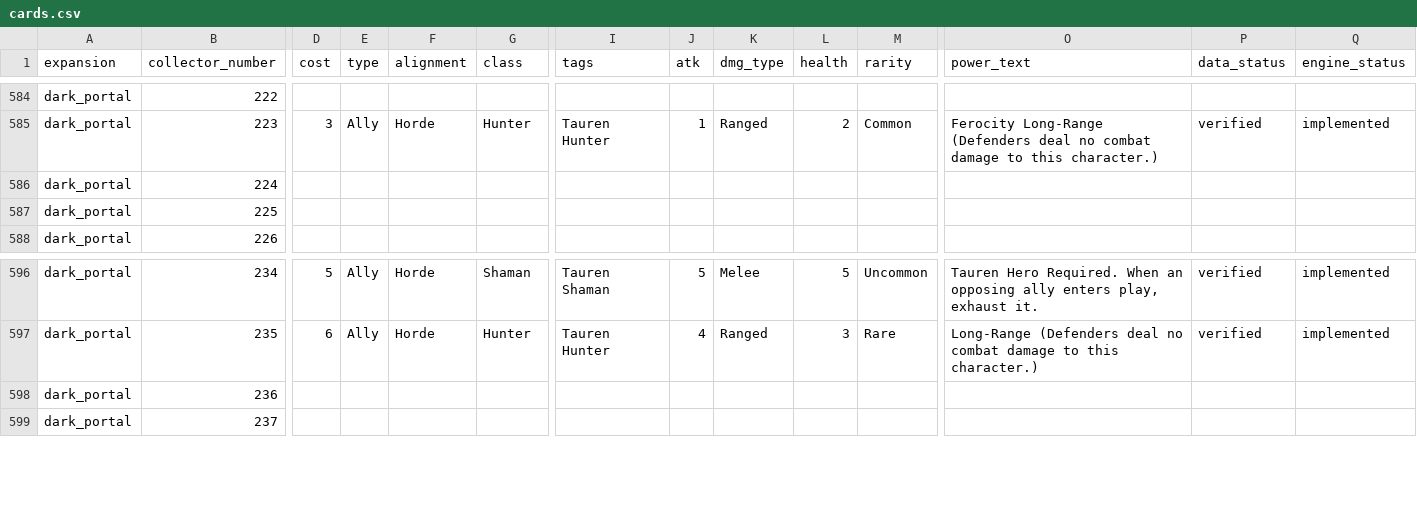
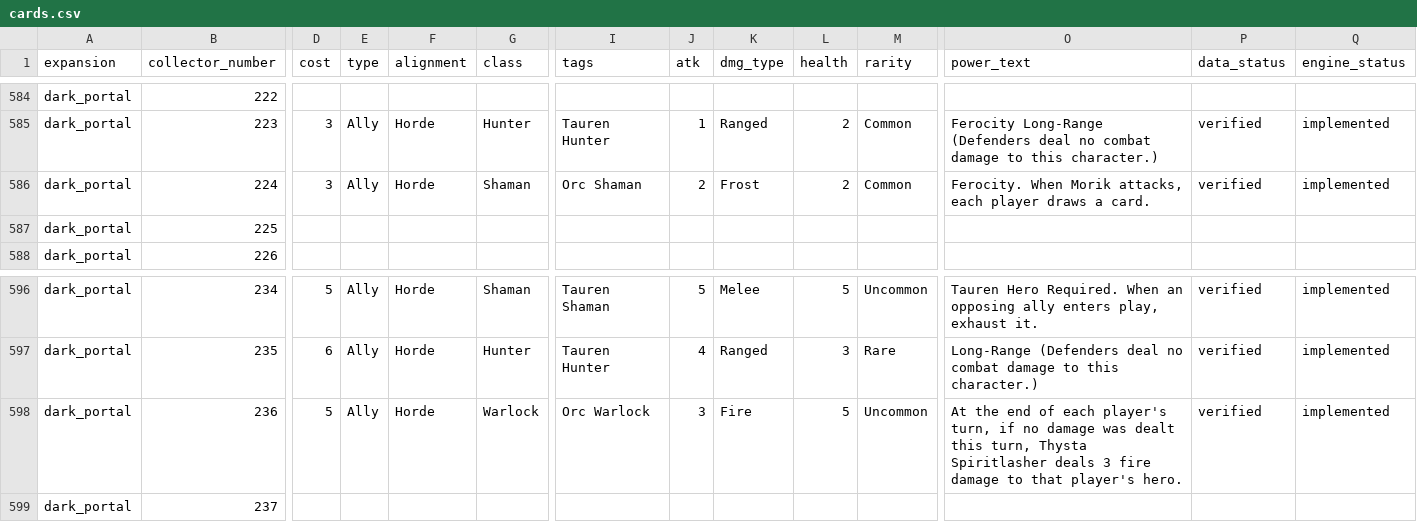
Before and after one commit to remariano138/wowtcg-godot, a CSV file: data/cards.csv, drawn as a sheet; only a part is shown, gaps mark what is left out; the diff covers the shown part only; the diff names each change by its address in the sheet, - before the commit and + after, or states it on an @@ line.

Commit message:
Thysta Spiritlasher

```diff
--- a/data/cards.csv
+++ b/data/cards.csv
-D586 (cost): (empty)
+D586 (cost): 3
-E586 (type): (empty)
+E586 (type): Ally
-F586 (alignment): (empty)
+F586 (alignment): Horde
-G586 (class): (empty)
+G586 (class): Shaman
-I586 (tags): (empty)
+I586 (tags): Orc Shaman
-J586 (atk): (empty)
+J586 (atk): 2
-K586 (dmg_type): (empty)
+K586 (dmg_type): Frost
-L586 (health): (empty)
+L586 (health): 2
-M586 (rarity): (empty)
+M586 (rarity): Common
-O586 (power_text): (empty)
+O586 (power_text): Ferocity. When Morik attacks, each player draws a card.
-P586 (data_status): (empty)
+P586 (data_status): verified
-Q586 (engine_status): (empty)
+Q586 (engine_status): implemented
-D598 (cost): (empty)
+D598 (cost): 5
-E598 (type): (empty)
+E598 (type): Ally
-F598 (alignment): (empty)
+F598 (alignment): Horde
-G598 (class): (empty)
+G598 (class): Warlock
-I598 (tags): (empty)
+I598 (tags): Orc Warlock
-J598 (atk): (empty)
+J598 (atk): 3
-K598 (dmg_type): (empty)
+K598 (dmg_type): Fire
-L598 (health): (empty)
+L598 (health): 5
-M598 (rarity): (empty)
+M598 (rarity): Uncommon
-O598 (power_text): (empty)
+O598 (power_text): At the end of each player's turn, if no damage was dealt this turn, Thysta Spiritlasher deals 3 fire damage to that player's hero.
-P598 (data_status): (empty)
+P598 (data_status): verified
-Q598 (engine_status): (empty)
+Q598 (engine_status): implemented
```
Also changed, not shown: 3 edited cells elsewhere in this file, 9 other files.
